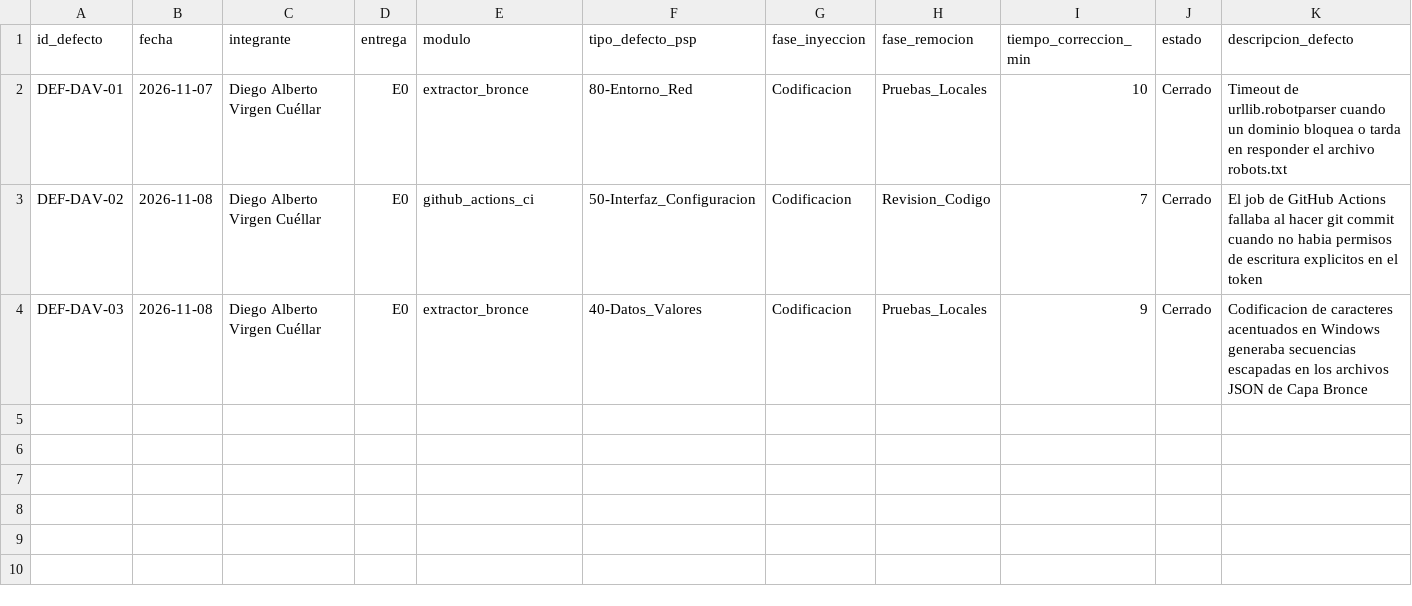
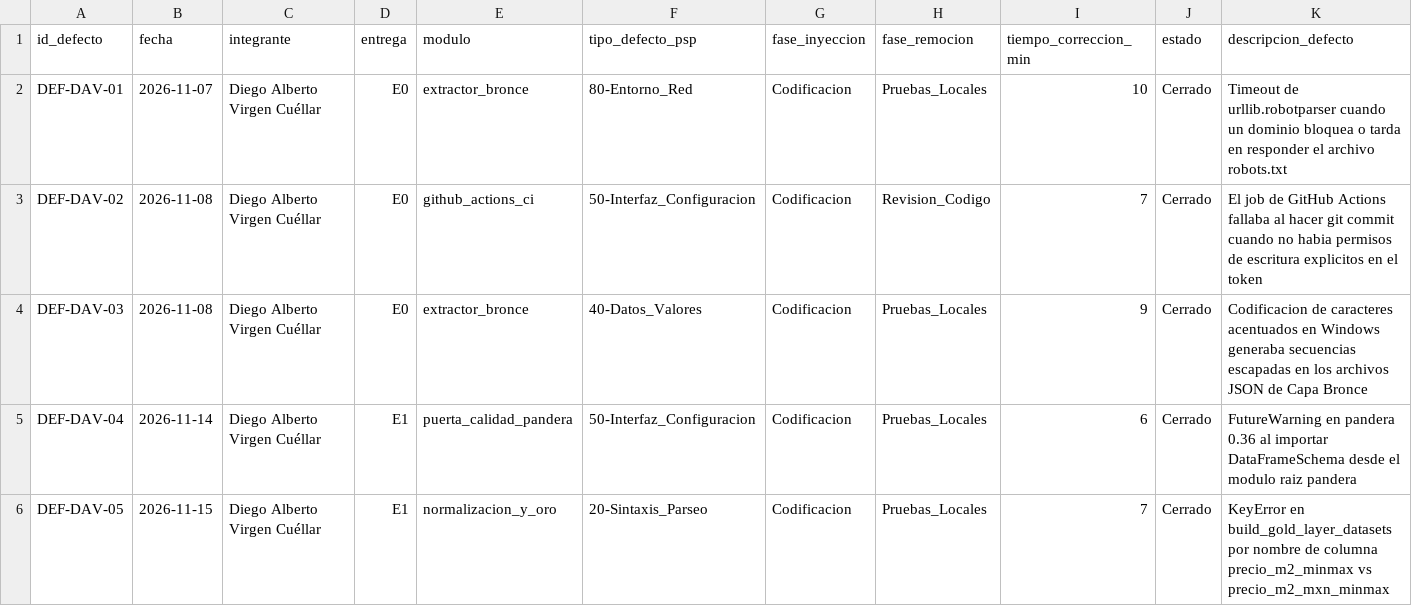
Before and after one commit to 23460366-glitch/observatorio-inmobiliario-tdl, a CSV file: calidad/defectos-diego-alberto-virgen-cuellar.csv, drawn as a sheet; only a part is shown; rows hold the shown columns only; the diff names each change by its address in the sheet, - before the commit and + after, or states it on an @@ line.

```diff
--- a/calidad/defectos-diego-alberto-virgen-cuellar.csv
+++ b/calidad/defectos-diego-alberto-virgen-cuellar.csv
+row 5: DEF-DAV-04 | 2026-11-14 | Diego Alberto Virgen Cuéllar | E1 | puerta_calidad_pandera | 50-Interfaz_Configuracion | Codificacion | Pruebas_Locales | 6 | Cerrado | FutureWarning en pandera 0.36 al importar DataFrameSchema desde el modulo raiz pandera
+row 6: DEF-DAV-05 | 2026-11-15 | Diego Alberto Virgen Cuéllar | E1 | normalizacion_y_oro | 20-Sintaxis_Parseo | Codificacion | Pruebas_Locales | 7 | Cerrado | KeyError en build_gold_layer_datasets por nombre de columna precio_m2_minmax vs precio_m2_mxn_minmax
```
Also changed, not shown: calidad/defectos-juan-antonio-ortiz-hinojosa.csv, calidad/tiempo-diego-alberto-virgen-cuellar.csv, 21 other files.
